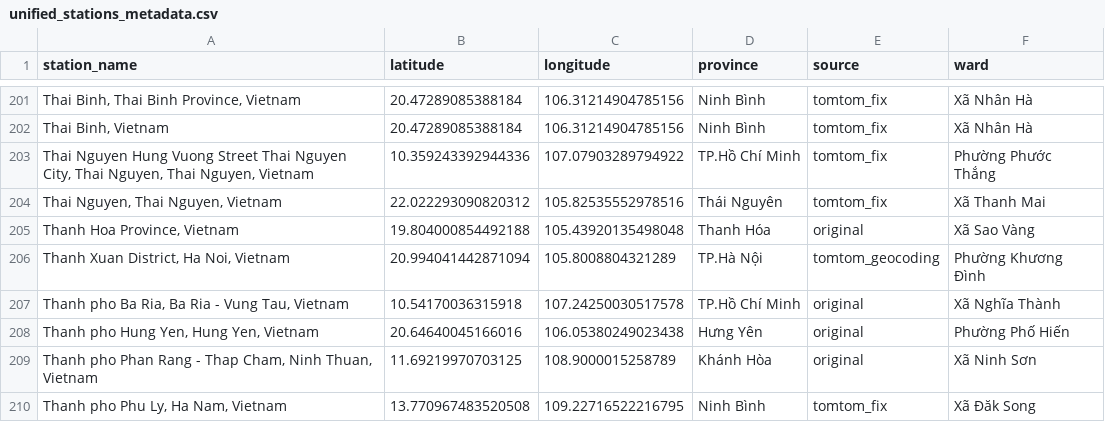
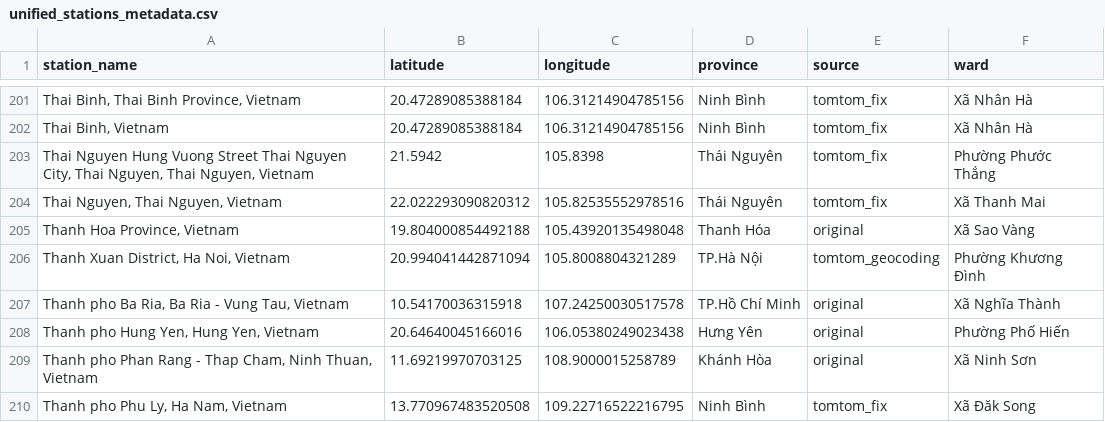
Before and after one commit to nhuongnguyen04/vietnam-air-quality-data-platform, a CSV file: dbt/dbt_tranform/seeds/unified_stations_metadata.csv, drawn as a sheet; only a part is shown, gaps mark what is left out; the diff covers the shown part only.

```diff
--- a/dbt/dbt_tranform/seeds/unified_stations_metadata.csv
+++ b/dbt/dbt_tranform/seeds/unified_stations_metadata.csv
@@ -202,3 +202,3 @@ station_name,latitude,longitude,province,source,ward
 "Thai Binh, Vietnam",20.47289085388184,106.31214904785156,Ninh Bình,tomtom_fix,Xã Nhân Hà
-"Thai Nguyen Hung Vuong Street Thai Nguyen City, Thai Nguyen, Thai Nguyen, Vietnam",10.359243392944336,107.07903289794922,TP.Hồ Chí Minh,tomtom_fix,Phường Phước Thắng
+"Thai Nguyen Hung Vuong Street Thai Nguyen City, Thai Nguyen, Thai Nguyen, Vietnam",21.5942,105.8398,Thái Nguyên,tomtom_fix,Phường Phước Thắng
 "Thai Nguyen, Thai Nguyen, Vietnam",22.022293090820312,105.82535552978516,Thái Nguyên,tomtom_fix,Xã Thanh Mai
```
Also changed, not shown: 19 edited cells elsewhere in this file, 20 other files.
